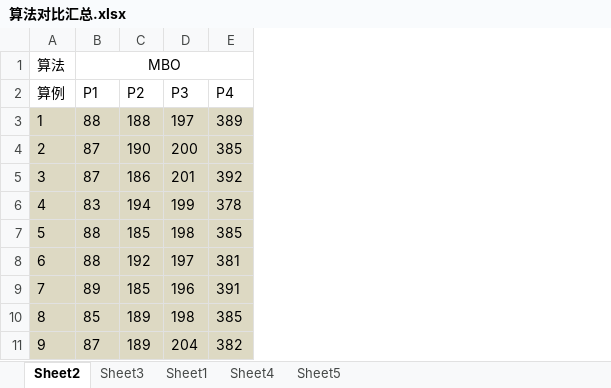
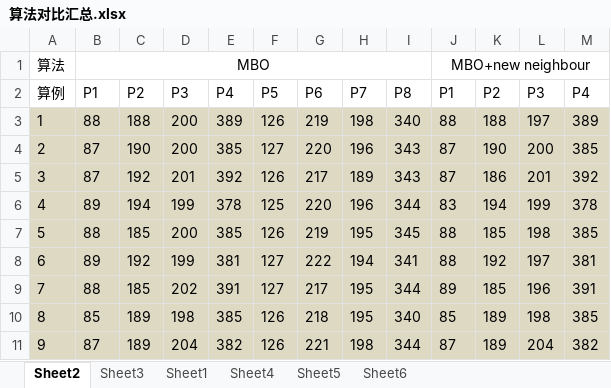
Before and after one commit to dawnohdawn/multi-object-JSSP-with-lot-spliting, an Excel workbook: 毕业论文初稿及各种文档/算法对比汇总.xlsx, sheet Sheet2, drawn as a sheet; only a part is shown; values as stored, in another font and other column widths than the file's, no borders; addresses are those after the commit; the diff names each change by its address in the sheet, - before the commit and + after, or states it on an @@ line.

```diff
--- a/毕业论文初稿及各种文档/算法对比汇总.xlsx (sheet Sheet2)
+++ b/毕业论文初稿及各种文档/算法对比汇总.xlsx (sheet Sheet2)
+sheet tab: Sheet6
+column B, rows 1-11: MBO | P1 | 88 | 87 | 87 | 89 | 88 | 89 | 88 | 85 | 87
+column C, rows 2-11: P2 | 188 | 190 | 192 | 194 | 185 | 192 | 185 | 189 | 189
+column D, rows 2-11: P3 | 200 | 200 | 201 | 199 | 200 | 199 | 202 | 198 | 204
+column E, rows 2-11: P4 | 389 | 385 | 392 | 378 | 385 | 381 | 391 | 385 | 382
+column F, rows 2-11: P5 | 126 | 127 | 126 | 125 | 126 | 127 | 127 | 126 | 126
+column G, rows 2-11: P6 | 219 | 220 | 217 | 220 | 219 | 222 | 217 | 218 | 221
+column H, rows 2-11: P7 | 198 | 196 | 189 | 196 | 195 | 194 | 195 | 195 | 198
+column I, rows 2-11: P8 | 340 | 343 | 343 | 344 | 345 | 341 | 344 | 340 | 344
-J1: MBO
+J1: MBO+new neighbour
```
Also changed, not shown: sheet Sheet5, sheet Sheet4, sheet Sheet3, sheet Sheet1, formulas that keep their value, 毕业论文初稿及各种文档/免疫检验市场规模及预测.xlsx, 20 other files.
